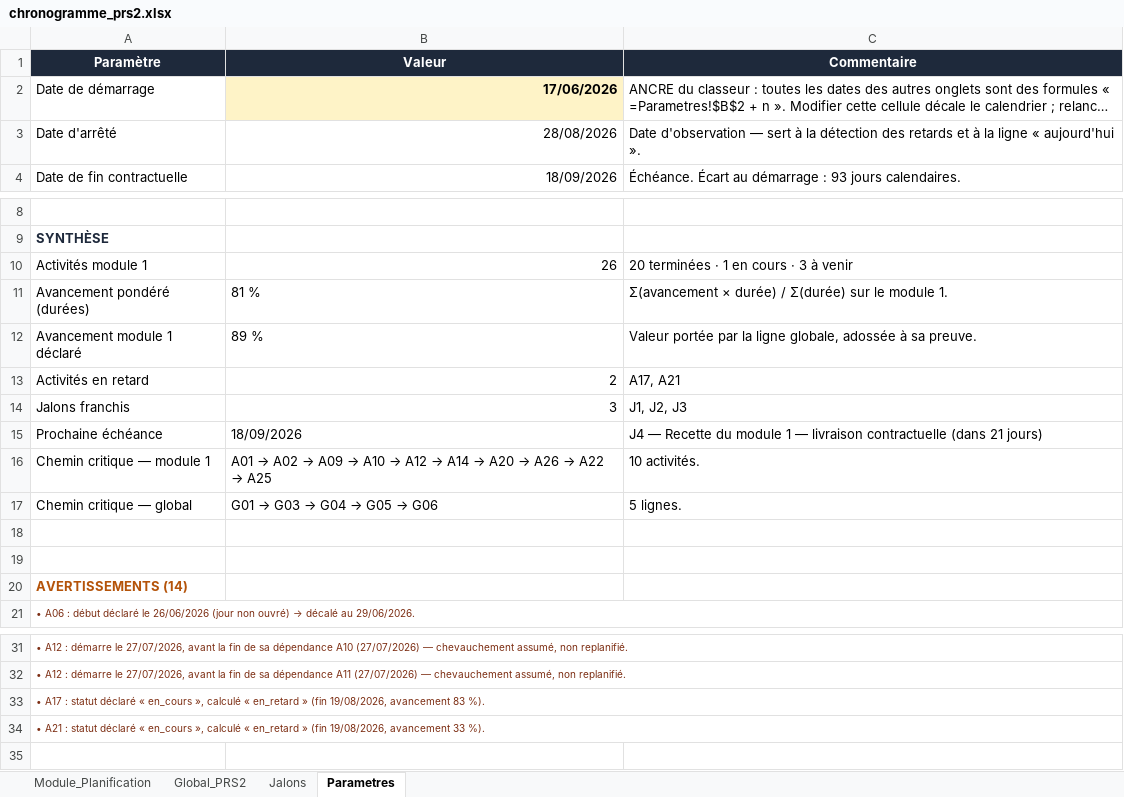
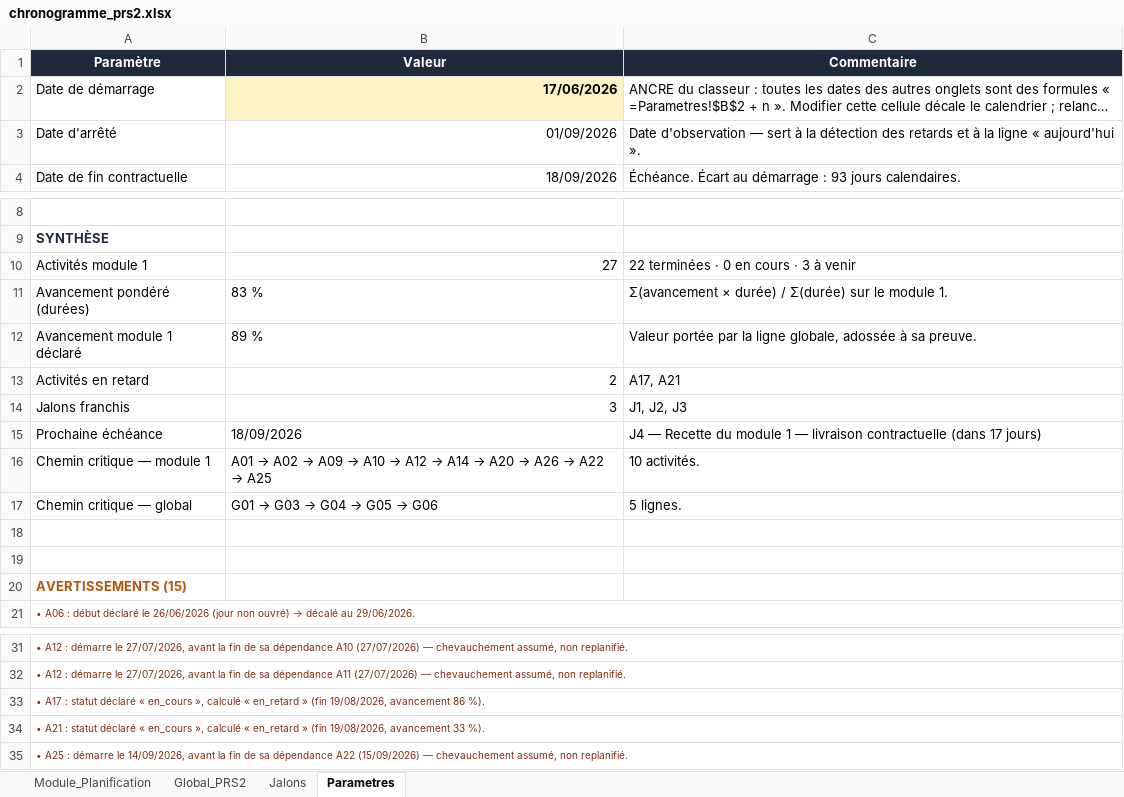
Before and after one commit to lralaitsilanihasy-create/PRS2.0-frontend, an Excel workbook: chronogrammes/chronogramme_prs2.xlsx, sheet Parametres, drawn as a sheet; only a part is shown, gaps mark what is left out; long unchanged cells end in …; values as stored, in another font and other column widths than the file's, no borders; the diff names each change by its address in the sheet, - before the commit and + after, or states it on an @@ line.

```diff
--- a/chronogrammes/chronogramme_prs2.xlsx (sheet Parametres)
+++ b/chronogrammes/chronogramme_prs2.xlsx (sheet Parametres)
-B3 (Valeur): 28/08/2026
+B3 (Valeur): 01/09/2026
-B10 (Valeur): 26
+B10 (Valeur): 27
-C10 (Commentaire): 20 terminées · 1 en cours · 3 à venir
+C10 (Commentaire): 22 terminées · 0 en cours · 3 à venir
-B11 (Valeur): 81 %
+B11 (Valeur): 83 %
-C15 (Commentaire): …contractuelle (dans 21 jours)
+C15 (Commentaire): …contractuelle (dans 17 jours)
-A20 (Paramètre): AVERTISSEMENTS (14)
+A20 (Paramètre): AVERTISSEMENTS (15)
-A33 (Paramètre): …19/08/2026, avancement 83 %).
+A33 (Paramètre): …19/08/2026, avancement 86 %).
+row 35: • A25 : démarre le 14/09/2026, avant la fin de sa dépendance A22 (15/09/2026) — chevauchement assumé, non replanifié.
```
Also changed, not shown: sheet Module_Planification, sheet Global_PRS2, 2 other files.
